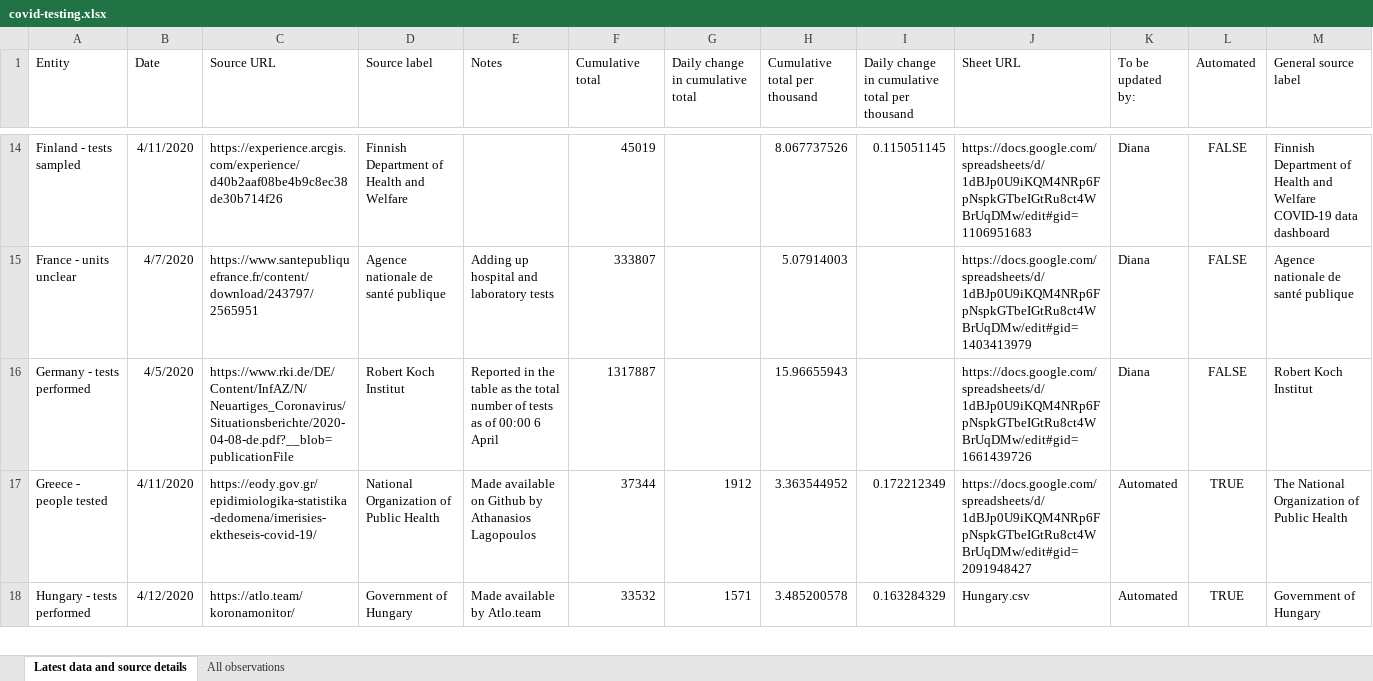
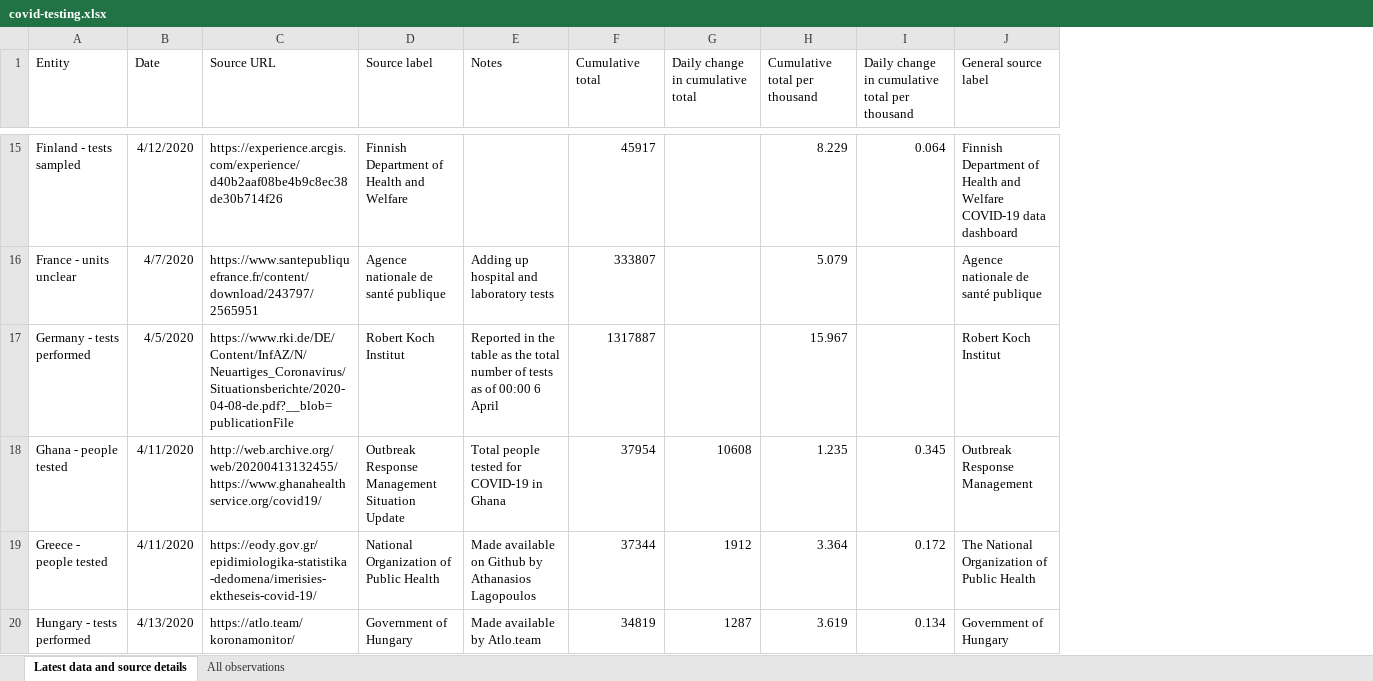
Before and after one commit to hjstein/covid-19-data, an Excel workbook: public/data/testing/covid-testing.xlsx, sheet Latest data and source details, drawn as a sheet; only a part is shown, gaps mark what is left out; values as stored, in another font and other column widths than the file's, no borders; table styles not drawn; removed rows and columns are numbered as before the commit, all else as after; rows hold the shown columns only; the diff covers the shown part only; the diff names each change by its address in the sheet, - before the commit and + after, or states it on an @@ line.

Commit message:
Updated testing data for 13th April

```diff
--- a/public/data/testing/covid-testing.xlsx (sheet Latest data and source details)
+++ b/public/data/testing/covid-testing.xlsx (sheet Latest data and source details)
-column J (Sheet URL), rows 14-18: https://docs.google.com/spreadsheets/d/1dBJp0U9iKQM4NRp6FpNspkGTbeIGtRu8ct4WBrUqDMw/edit#gid=1106951683 | https://docs.google.com/spreadsheets/d/1dBJp0U9iKQM4NRp6FpNspkGTbeIGtRu8ct4WBrUqDMw/edit#gid=1403413979 | https://docs.google.com/spreadsheets/d/1dBJp0U9iKQM4NRp6FpNspkGTbeIGtRu8ct4WBrUqDMw/edit#gid=1661439726 | https://docs.google.com/spreadsheets/d/1dBJp0U9iKQM4NRp6FpNspkGTbeIGtRu8ct4WBrUqDMw/edit#gid=2091948427 | Hungary.csv
-column K (To be updated by:), rows 14-18: Diana | Diana | Diana | Automated | Automated
-column L (Automated), rows 14-18: FALSE | FALSE | FALSE | TRUE | TRUE
-B15 (Date): 4/11/2020
+B15 (Date): 4/12/2020
-F15 (Cumulative total): 45019
+F15 (Cumulative total): 45917
-H15 (Cumulative total per thousand): 8.067737526
+H15 (Cumulative total per thousand): 8.229
-I15: 0.115051145
+I15: 0.064
-H16 (Cumulative total per thousand): 5.07914003
+H16 (Cumulative total per thousand): 5.079
-H17 (Cumulative total per thousand): 15.96655943
+H17 (Cumulative total per thousand): 15.967
+row 18: Ghana - people tested | 4/11/2020 | http://web.archive.org/web/20200413132455/https://www.ghanahealthservice.org/covid19/ | Outbreak Response Management Situation Update | Total people tested for COVID-19 in Ghana | 37954 | 10608 | 1.235 | 0.345 | Outbreak Response Management
-H19 (Cumulative total per thousand): 3.363544952
+H19 (Cumulative total per thousand): 3.364
-I19: 0.172212349
+I19: 0.172
-B20 (Date): 4/12/2020
+B20 (Date): 4/13/2020
-F20 (Cumulative total): 33532
+F20 (Cumulative total): 34819
-G20 (Daily change in cumulative total): 1571
+G20 (Daily change in cumulative total): 1287
-H20 (Cumulative total per thousand): 3.485200578
+H20 (Cumulative total per thousand): 3.619
-I20: 0.163284329
+I20: 0.134
```
Also changed, not shown: 9 added rows, 1 removed row and 211 edited cells elsewhere in this sheet, sheet All observations, 2 other files.
